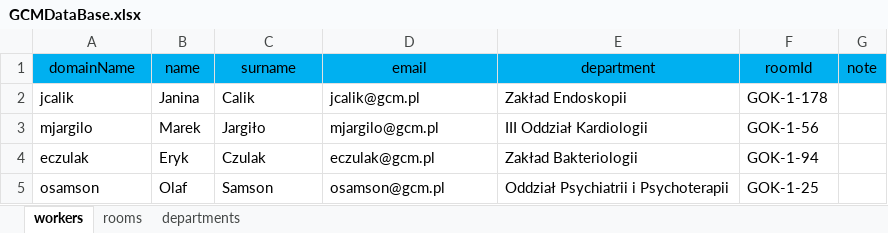
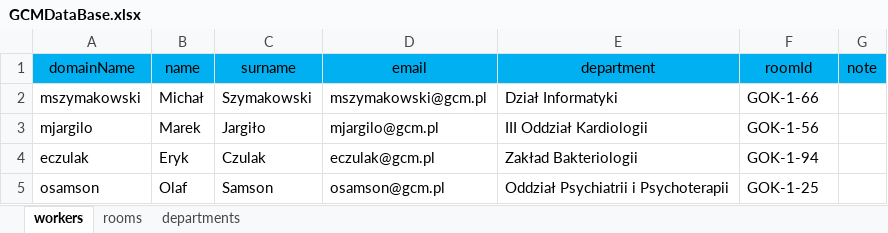
Before and after one commit to szymakowski/GCMHospitalRoomRecord, an Excel workbook: GCMDataBase.xlsx, sheet workers, drawn as a sheet; only a part is shown; values as stored, in another font and other column widths than the file's, no borders; removed rows and columns are numbered as before the commit, all else as after; the diff names each change by its address in the sheet, - before the commit and + after, or states it on an @@ line.

```diff
--- a/GCMDataBase.xlsx (sheet workers)
+++ b/GCMDataBase.xlsx (sheet workers)
-row 2: jcalik | Janina | Calik | jcalik@gcm.pl | Zakład Endoskopii | GOK-1-178
+row 2: mszymakowski | Michał | Szymakowski | mszymakowski@gcm.pl | Dział Informatyki | GOK-1-66
```
Also changed, not shown: sheet rooms, 1 other file.
